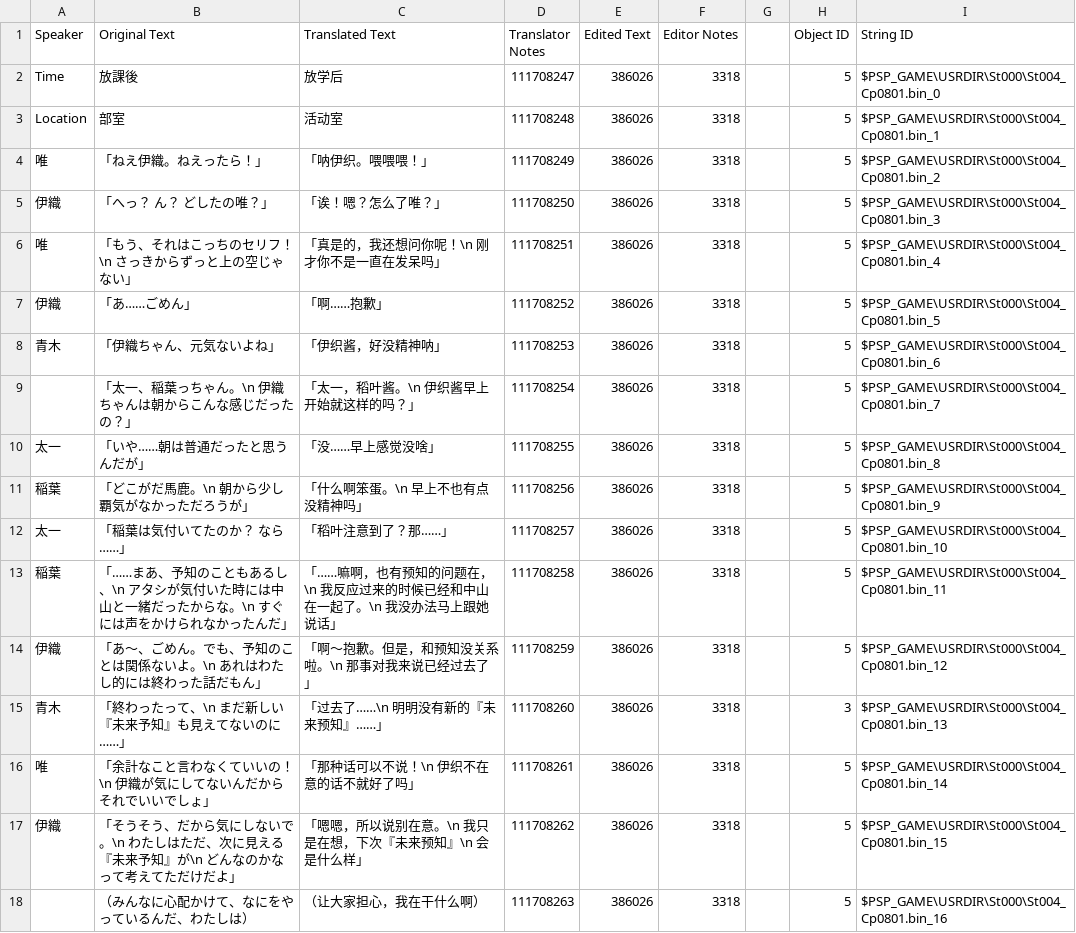
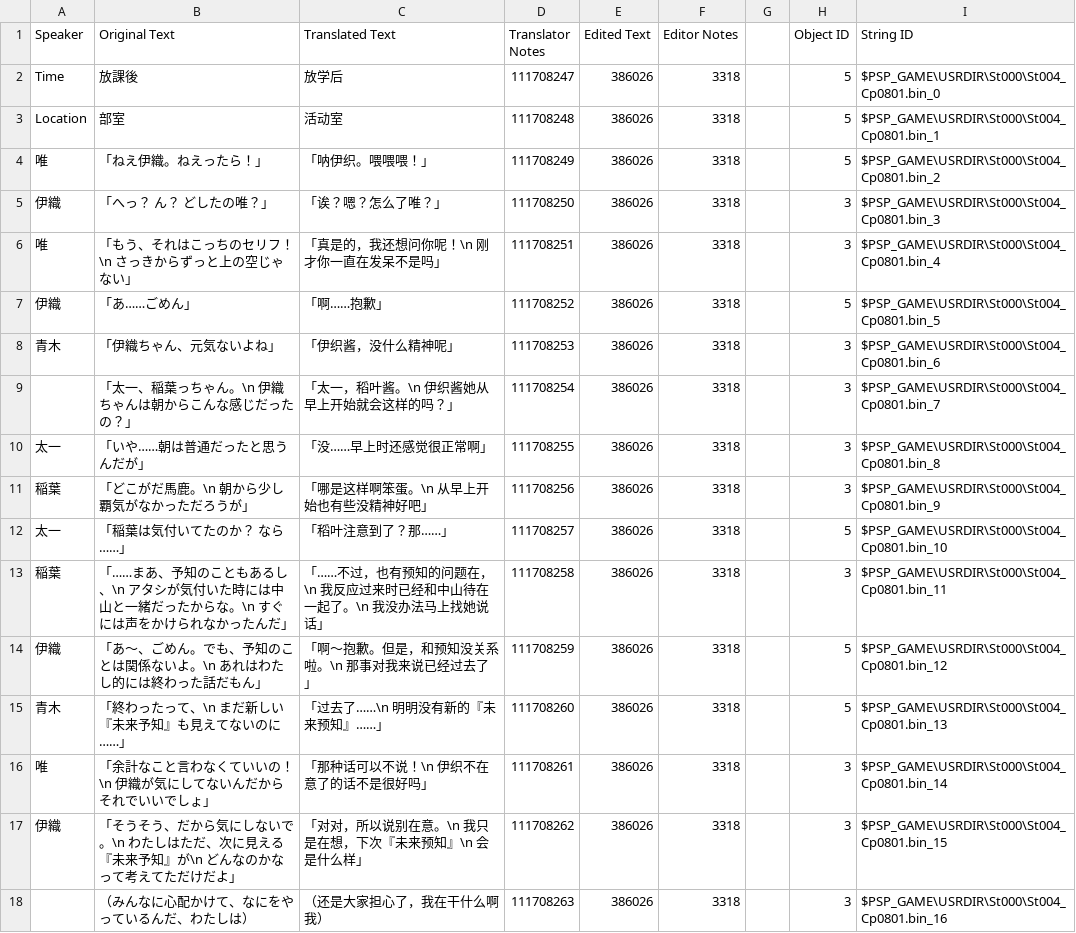
Before and after one commit to kotori-bbt/kkrcyrCN, a CSV file: csv/St004_Cp0801.csv, drawn as a sheet; only a part is shown; the diff covers the shown part only.

```diff
--- a/csv/St004_Cp0801.csv
+++ b/csv/St004_Cp0801.csv
@@ -4,15 +4,15 @@ Location,部室,活动室,111708248,386026,3318,,5,$PSP_GAME\USRDIR\St000\St004_
 唯,「ねえ伊織。ねえったら！」,「呐伊织。喂喂喂！」,111708249,386026,3318,,5,$PSP_GAME\USRDIR\St000\St004_Cp0801.bin_2
-伊織,「へっ？　ん？　どしたの唯？」,「诶！嗯？怎么了唯？」,111708250,386026,3318,,5,$PSP_GAME\USRDIR\St000\St004_Cp0801.bin_3
-唯,「もう、それはこっちのセリフ！\n　さっきからずっと上の空じゃない」,「真是的，我还想问你呢！\n　刚才你不是一直在发呆吗」,111708251,386026,3318,,5,$PSP_GAME\USRDIR\St000\St004_Cp0801.bin_4
+伊織,「へっ？　ん？　どしたの唯？」,「诶？嗯？怎么了唯？」,111708250,386026,3318,,3,$PSP_GAME\USRDIR\St000\St004_Cp0801.bin_3
+唯,「もう、それはこっちのセリフ！\n　さっきからずっと上の空じゃない」,「真是的，我还想问你呢！\n　刚才你一直在发呆不是吗」,111708251,386026,3318,,3,$PSP_GAME\USRDIR\St000\St004_Cp0801.bin_4
 伊織,「あ……ごめん」,「啊……抱歉」,111708252,386026,3318,,5,$PSP_GAME\USRDIR\St000\St004_Cp0801.bin_5
-青木,「伊織ちゃん、元気ないよね」,「伊织酱，好没精神呐」,111708253,386026,3318,,5,$PSP_GAME\USRDIR\St000\St004_Cp0801.bin_6
-,「太一、稲葉っちゃん。\n　伊織ちゃんは朝からこんな感じだったの？」,「太一，稻叶酱。\n　伊织酱早上开始就这样的吗？」,111708254,386026,3318,,5,$PSP_GAME\USRDIR\St000\St004_Cp0801.bin_7
-太一,「いや……朝は普通だったと思うんだが」,「没……早上感觉没啥」,111708255,386026,3318,,5,$PSP_GAME\USRDIR\St000\St004_Cp0801.bin_8
-稲葉,「どこがだ馬鹿。\n　朝から少し覇気がなかっただろうが」,「什么啊笨蛋。\n　早上不也有点没精神吗」,111708256,386026,3318,,5,$PSP_GAME\USRDIR\St000\St004_Cp0801.bin_9
+青木,「伊織ちゃん、元気ないよね」,「伊织酱，没什么精神呢」,111708253,386026,3318,,3,$PSP_GAME\USRDIR\St000\St004_Cp0801.bin_6
+,「太一、稲葉っちゃん。\n　伊織ちゃんは朝からこんな感じだったの？」,「太一，稻叶酱。\n　伊织酱她从早上开始就会这样的吗？」,111708254,386026,3318,,3,$PSP_GAME\USRDIR\St000\St004_Cp0801.bin_7
+太一,「いや……朝は普通だったと思うんだが」,「没……早上时还感觉很正常啊」,111708255,386026,3318,,3,$PSP_GAME\USRDIR\St000\St004_Cp0801.bin_8
+稲葉,「どこがだ馬鹿。\n　朝から少し覇気がなかっただろうが」,「哪是这样啊笨蛋。\n　从早上开始也有些没精神好吧」,111708256,386026,3318,,3,$PSP_GAME\USRDIR\St000\St004_Cp0801.bin_9
 太一,「稲葉は気付いてたのか？　なら……」,「稻叶注意到了？那……」,111708257,386026,3318,,5,$PSP_GAME\USRDIR\St000\St004_Cp0801.bin_10
-稲葉,「……まあ、予知のこともあるし、\n　アタシが気付いた時には中山と一緒だったからな。\n　すぐには声をかけられなかったんだ」,「……嘛啊，也有预知的问题在，\n　我反应过来的时候已经和中山在一起了。\n　我没办法马上跟她说话」,111708258,386026,3318,,5,$PSP_GAME\USRDIR\St000\St004_Cp0801.bin_11
+稲葉,「……まあ、予知のこともあるし、\n　アタシが気付いた時には中山と一緒だったからな。\n　すぐには声をかけられなかったんだ」,「……不过，也有预知的问题在，\n　我反应过来时已经和中山待在一起了。\n　我没办法马上找她说话」,111708258,386026,3318,,3,$PSP_GAME\USRDIR\St000\St004_Cp0801.bin_11
 伊織,「あ～、ごめん。でも、予知のことは関係ないよ。\n　あれはわたし的には終わった話だもん」,「啊～抱歉。但是，和预知没关系啦。\n　那事对我来说已经过去了」,111708259,386026,3318,,5,$PSP_GAME\USRDIR\St000\St004_Cp0801.bin_12
-青木,「終わったって、\n　まだ新しい『未来予知』も見えてないのに……」,「过去了……\n　明明没有新的『未来预知』……」,111708260,386026,3318,,3,$PSP_GAME\USRDIR\St000\St004_Cp0801.bin_13
-唯,「余計なこと言わなくていいの！\n　伊織が気にしてないんだからそれでいいでしょ」,「那种话可以不说！\n　伊织不在意的话不就好了吗」,111708261,386026,3318,,5,$PSP_GAME\USRDIR\St000\St004_Cp0801.bin_14
-伊織,「そうそう、だから気にしないで。\n　わたしはただ、次に見える『未来予知』が\n　どんなのかなって考えてただけだよ」,「嗯嗯，所以说别在意。\n　我只是在想，下次『未来预知』\n　会是什么样」,111708262,386026,3318,,5,$PSP_GAME\USRDIR\St000\St004_Cp0801.bin_15
-,（みんなに心配かけて、なにをやっているんだ、わたしは）,（让大家担心，我在干什么啊）,111708263,386026,3318,,5,$PSP_GAME\USRDIR\St000\St004_Cp0801.bin_16
+青木,「終わったって、\n　まだ新しい『未来予知』も見えてないのに……」,「过去了……\n　明明没有新的『未来预知』……」,111708260,386026,3318,,5,$PSP_GAME\USRDIR\St000\St004_Cp0801.bin_13
+唯,「余計なこと言わなくていいの！\n　伊織が気にしてないんだからそれでいいでしょ」,「那种话可以不说！\n　伊织不在意了的话不是很好吗」,111708261,386026,3318,,3,$PSP_GAME\USRDIR\St000\St004_Cp0801.bin_14
+伊織,「そうそう、だから気にしないで。\n　わたしはただ、次に見える『未来予知』が\n　どんなのかなって考えてただけだよ」,「对对，所以说别在意。\n　我只是在想，下次『未来预知』\n　会是什么样」,111708262,386026,3318,,3,$PSP_GAME\USRDIR\St000\St004_Cp0801.bin_15
+,（みんなに心配かけて、なにをやっているんだ、わたしは）,（还是大家担心了，我在干什么啊我）,111708263,386026,3318,,3,$PSP_GAME\USRDIR\St000\St004_Cp0801.bin_16
```
Also changed, not shown: 48 edited cells elsewhere in this file, 1 other file.
